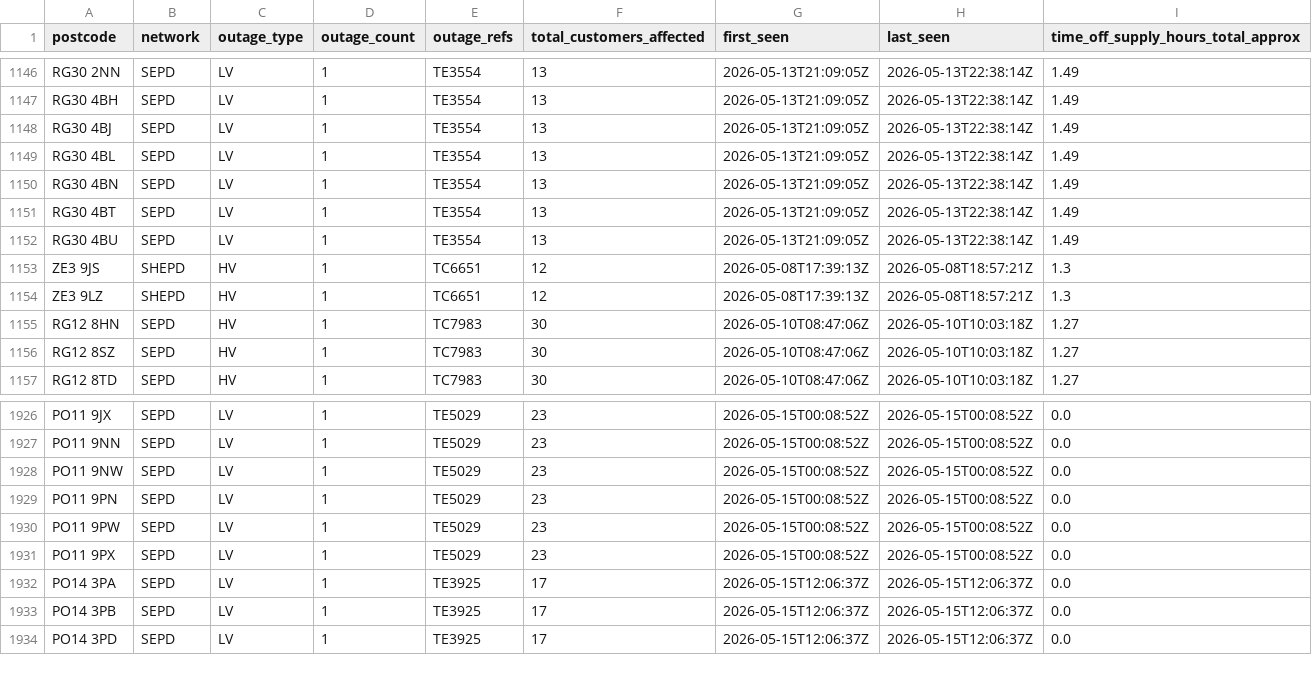
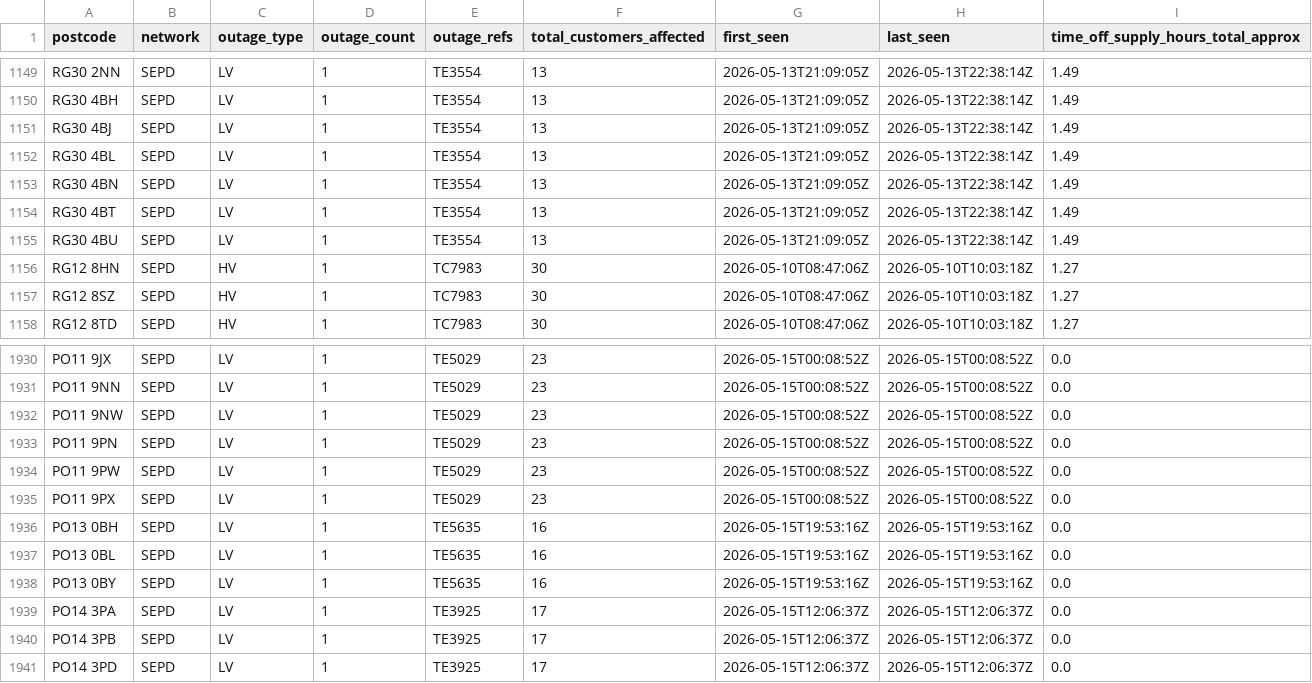
Before and after one commit to hatch-sse/powercuts-mvp, a CSV file: data/exports/postcodes_2026-05-08_to_2026-05-15.csv, drawn as a sheet; only a part is shown, gaps mark what is left out; the diff covers the shown part only.

```diff
--- a/data/exports/postcodes_2026-05-08_to_2026-05-15.csv
+++ b/data/exports/postcodes_2026-05-08_to_2026-05-15.csv
@@ -1152,4 +1155,2 @@ RG30 4BT,SEPD,LV,1,TE3554,13,2026-05-13T21:09:05Z,2026-05-13T22:38:14Z,1.49
 RG30 4BU,SEPD,LV,1,TE3554,13,2026-05-13T21:09:05Z,2026-05-13T22:38:14Z,1.49
-ZE3 9JS,SHEPD,HV,1,TC6651,12,2026-05-08T17:39:13Z,2026-05-08T18:57:21Z,1.3
-ZE3 9LZ,SHEPD,HV,1,TC6651,12,2026-05-08T17:39:13Z,2026-05-08T18:57:21Z,1.3
 RG12 8HN,SEPD,HV,1,TC7983,30,2026-05-10T08:47:06Z,2026-05-10T10:03:18Z,1.27
@@ -1931,2 +1935,5 @@ PO11 9PW,SEPD,LV,1,TE5029,23,2026-05-15T00:08:52Z,2026-05-15T00:08:52Z,0.0
 PO11 9PX,SEPD,LV,1,TE5029,23,2026-05-15T00:08:52Z,2026-05-15T00:08:52Z,0.0
+PO13 0BH,SEPD,LV,1,TE5635,16,2026-05-15T19:53:16Z,2026-05-15T19:53:16Z,0.0
+PO13 0BL,SEPD,LV,1,TE5635,16,2026-05-15T19:53:16Z,2026-05-15T19:53:16Z,0.0
+PO13 0BY,SEPD,LV,1,TE5635,16,2026-05-15T19:53:16Z,2026-05-15T19:53:16Z,0.0
 PO14 3PA,SEPD,LV,1,TE3925,17,2026-05-15T12:06:37Z,2026-05-15T12:06:37Z,0.0
```
Also changed, not shown: 14 added rows and 18 edited cells elsewhere in this file, data/exports/annual/postcodes_2026.csv, data/exports/annual/postcodes_current_year.csv, 10 other files.
